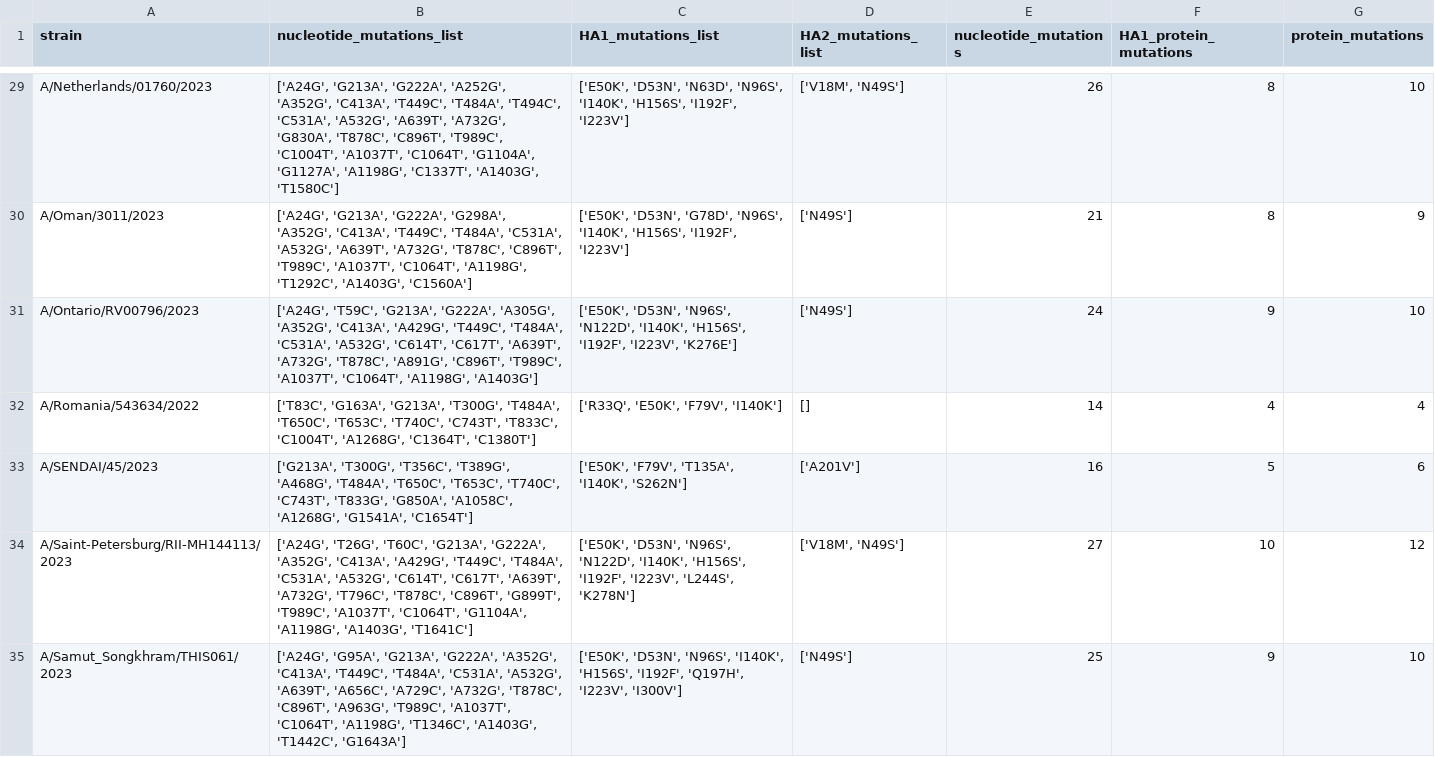
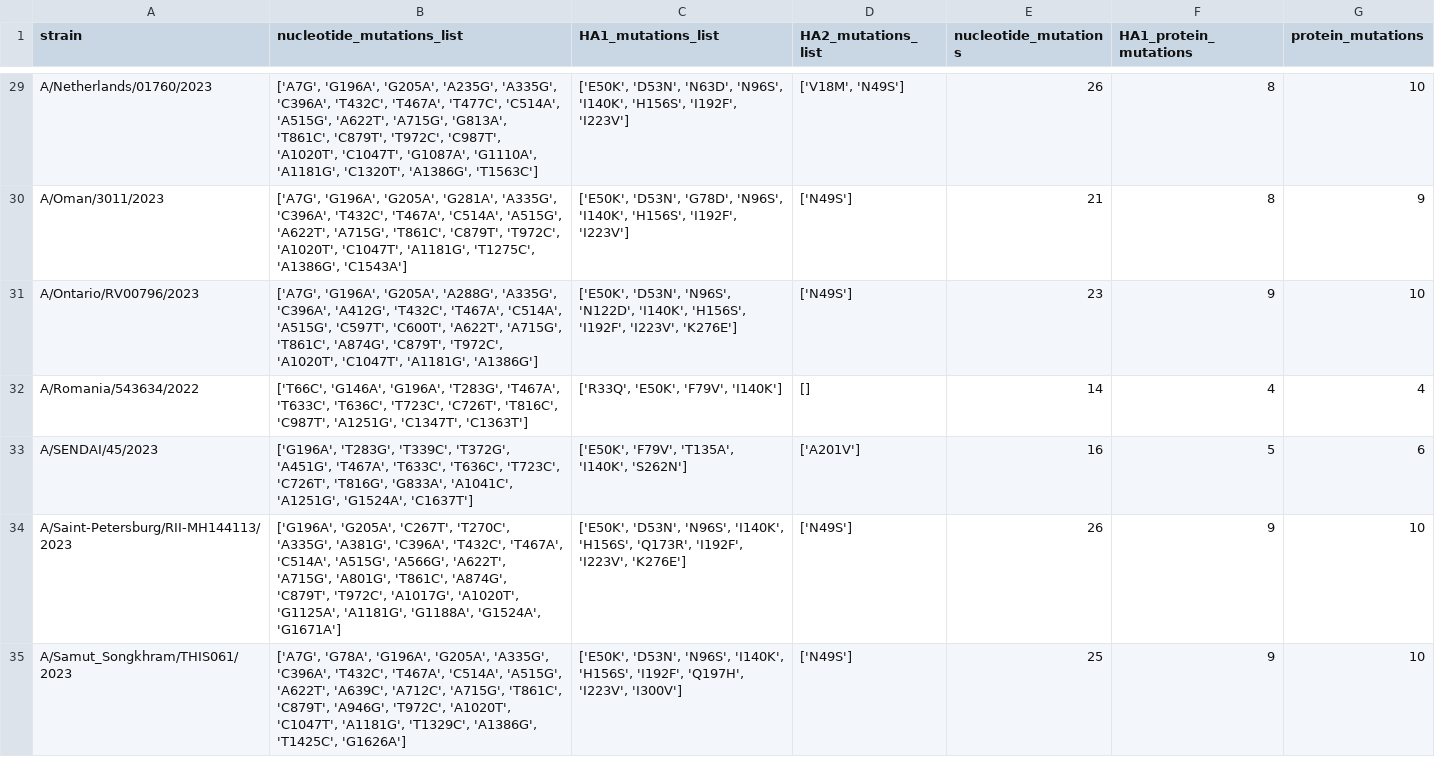
Before and after one commit to jbloomlab/flu_H3_2023_seqneut_vs_growth, a CSV file: data/muts_from_MRCA/HA_mutations_from_MRCA.csv, drawn as a sheet; only a part is shown, gaps mark what is left out; the diff covers the shown part only; the diff names each change by its address in the sheet, - before the commit and + after, or states it on an @@ line.

```diff
--- a/data/muts_from_MRCA/HA_mutations_from_MRCA.csv
+++ b/data/muts_from_MRCA/HA_mutations_from_MRCA.csv
-B29 (nucleotide_mutations_list): ['A24G', 'G213A', 'G222A', 'A252G', 'A352G', 'C413A', 'T449C', 'T484A', 'T494C', 'C531A', 'A532G', 'A639T', 'A732G', 'G830A', 'T878C', 'C896T', 'T989C', 'C1004T', 'A1037T', 'C1064T', 'G1104A', 'G1127A', 'A1198G', 'C1337T', 'A1403G', 'T1580C']
+B29 (nucleotide_mutations_list): ['A7G', 'G196A', 'G205A', 'A235G', 'A335G', 'C396A', 'T432C', 'T467A', 'T477C', 'C514A', 'A515G', 'A622T', 'A715G', 'G813A', 'T861C', 'C879T', 'T972C', 'C987T', 'A1020T', 'C1047T', 'G1087A', 'G1110A', 'A1181G', 'C1320T', 'A1386G', 'T1563C']
-B30 (nucleotide_mutations_list): ['A24G', 'G213A', 'G222A', 'G298A', 'A352G', 'C413A', 'T449C', 'T484A', 'C531A', 'A532G', 'A639T', 'A732G', 'T878C', 'C896T', 'T989C', 'A1037T', 'C1064T', 'A1198G', 'T1292C', 'A1403G', 'C1560A']
+B30 (nucleotide_mutations_list): ['A7G', 'G196A', 'G205A', 'G281A', 'A335G', 'C396A', 'T432C', 'T467A', 'C514A', 'A515G', 'A622T', 'A715G', 'T861C', 'C879T', 'T972C', 'A1020T', 'C1047T', 'A1181G', 'T1275C', 'A1386G', 'C1543A']
-B31 (nucleotide_mutations_list): ['A24G', 'T59C', 'G213A', 'G222A', 'A305G', 'A352G', 'C413A', 'A429G', 'T449C', 'T484A', 'C531A', 'A532G', 'C614T', 'C617T', 'A639T', 'A732G', 'T878C', 'A891G', 'C896T', 'T989C', 'A1037T', 'C1064T', 'A1198G', 'A1403G']
+B31 (nucleotide_mutations_list): ['A7G', 'G196A', 'G205A', 'A288G', 'A335G', 'C396A', 'A412G', 'T432C', 'T467A', 'C514A', 'A515G', 'C597T', 'C600T', 'A622T', 'A715G', 'T861C', 'A874G', 'C879T', 'T972C', 'A1020T', 'C1047T', 'A1181G', 'A1386G']
-E31 (nucleotide_mutations): 24
+E31 (nucleotide_mutations): 23
-B32 (nucleotide_mutations_list): ['T83C', 'G163A', 'G213A', 'T300G', 'T484A', 'T650C', 'T653C', 'T740C', 'C743T', 'T833C', 'C1004T', 'A1268G', 'C1364T', 'C1380T']
+B32 (nucleotide_mutations_list): ['T66C', 'G146A', 'G196A', 'T283G', 'T467A', 'T633C', 'T636C', 'T723C', 'C726T', 'T816C', 'C987T', 'A1251G', 'C1347T', 'C1363T']
-B33 (nucleotide_mutations_list): ['G213A', 'T300G', 'T356C', 'T389G', 'A468G', 'T484A', 'T650C', 'T653C', 'T740C', 'C743T', 'T833G', 'G850A', 'A1058C', 'A1268G', 'G1541A', 'C1654T']
+B33 (nucleotide_mutations_list): ['G196A', 'T283G', 'T339C', 'T372G', 'A451G', 'T467A', 'T633C', 'T636C', 'T723C', 'C726T', 'T816G', 'G833A', 'A1041C', 'A1251G', 'G1524A', 'C1637T']
-B34 (nucleotide_mutations_list): ['A24G', 'T26G', 'T60C', 'G213A', 'G222A', 'A352G', 'C413A', 'A429G', 'T449C', 'T484A', 'C531A', 'A532G', 'C614T', 'C617T', 'A639T', 'A732G', 'T796C', 'T878C', 'C896T', 'G899T', 'T989C', 'A1037T', 'C1064T', 'G1104A', 'A1198G', 'A1403G', 'T1641C']
+B34 (nucleotide_mutations_list): ['G196A', 'G205A', 'C267T', 'T270C', 'A335G', 'A381G', 'C396A', 'T432C', 'T467A', 'C514A', 'A515G', 'A566G', 'A622T', 'A715G', 'A801G', 'T861C', 'A874G', 'C879T', 'T972C', 'A1017G', 'A1020T', 'G1125A', 'A1181G', 'G1188A', 'G1524A', 'G1671A']
-C34 (HA1_mutations_list): …'D53N', 'N96S', 'N122D', 'I140K', 'H156S', 'I192F', 'I223V', 'L244S', 'K278N']
+C34 (HA1_mutations_list): …'D53N', 'N96S', 'I140K', 'H156S', 'Q173R', 'I192F', 'I223V', 'K276E']
-D34 (HA2_mutations_list): ['V18M', 'N49S']
+D34 (HA2_mutations_list): ['N49S']
-E34 (nucleotide_mutations): 27
+E34 (nucleotide_mutations): 26
-F34 (HA1_protein_mutations): 10
+F34 (HA1_protein_mutations): 9
-G34 (protein_mutations): 12
+G34 (protein_mutations): 10
-B35 (nucleotide_mutations_list): ['A24G', 'G95A', 'G213A', 'G222A', 'A352G', 'C413A', 'T449C', 'T484A', 'C531A', 'A532G', 'A639T', 'A656C', 'A729C', 'A732G', 'T878C', 'C896T', 'A963G', 'T989C', 'A1037T', 'C1064T', 'A1198G', 'T1346C', 'A1403G', 'T1442C', 'G1643A']
+B35 (nucleotide_mutations_list): ['A7G', 'G78A', 'G196A', 'G205A', 'A335G', 'C396A', 'T432C', 'T467A', 'C514A', 'A515G', 'A622T', 'A639C', 'A712C', 'A715G', 'T861C', 'C879T', 'A946G', 'T972C', 'A1020T', 'C1047T', 'A1181G', 'T1329C', 'A1386G', 'T1425C', 'G1626A']
```
Also changed, not shown: 55 edited cells elsewhere in this file, 3 other files.
